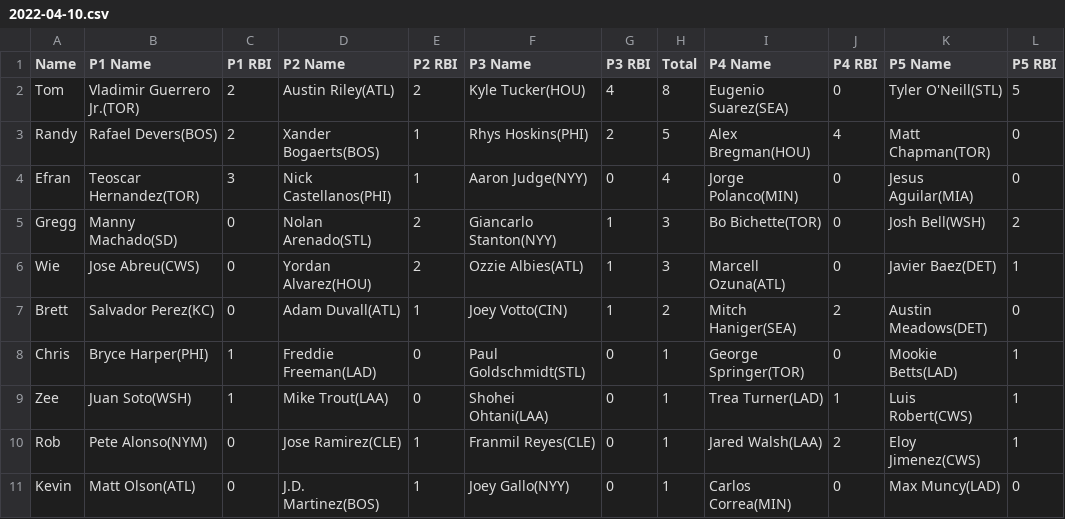
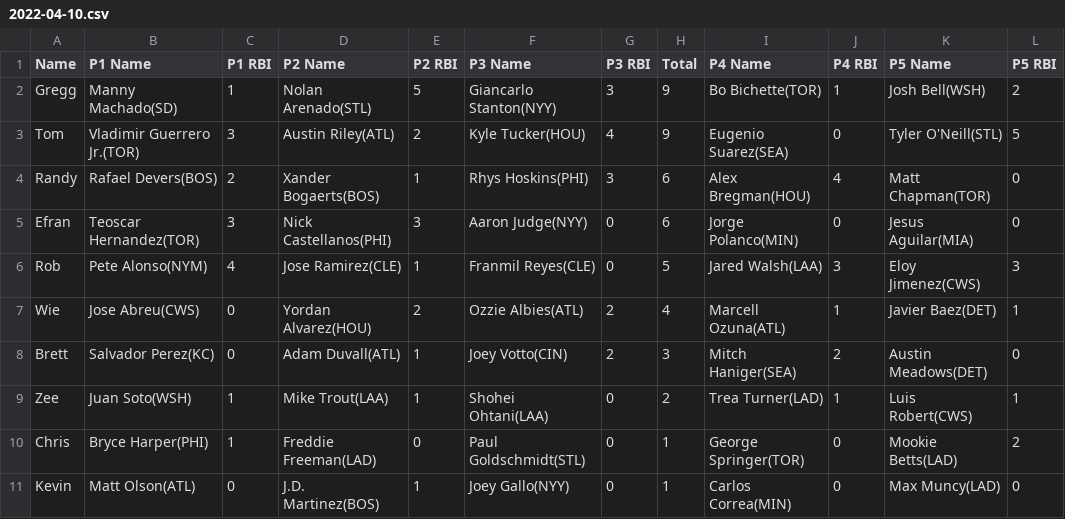
Before and after one commit to ocont/baseball, a CSV file: reports/2022-04-10.csv, drawn as a sheet.

```diff
--- a/reports/2022-04-10.csv
+++ b/reports/2022-04-10.csv
@@ -1,11 +1,11 @@
 Name,P1 Name,P1 RBI,P2 Name,P2 RBI,P3 Name,P3 RBI,Total,P4 Name,P4 RBI,P5 Name,P5 RBI
-Tom,Vladimir Guerrero Jr.(TOR),2,Austin Riley(ATL),2,Kyle Tucker(HOU),4,8,Eugenio Suarez(SEA),0,Tyler O'Neill(STL),5
-Randy,Rafael Devers(BOS),2,Xander Bogaerts(BOS),1,Rhys Hoskins(PHI),2,5,Alex Bregman(HOU),4,Matt Chapman(TOR),0
-Efran,Teoscar Hernandez(TOR),3,Nick Castellanos(PHI),1,Aaron Judge(NYY),0,4,Jorge Polanco(MIN),0,Jesus Aguilar(MIA),0
-Gregg,Manny Machado(SD),0,Nolan Arenado(STL),2,Giancarlo Stanton(NYY),1,3,Bo Bichette(TOR),0,Josh Bell(WSH),2
-Wie,Jose Abreu(CWS),0,Yordan Alvarez(HOU),2,Ozzie Albies(ATL),1,3,Marcell Ozuna(ATL),0,Javier Baez(DET),1
-Brett,Salvador Perez(KC),0,Adam Duvall(ATL),1,Joey Votto(CIN),1,2,Mitch Haniger(SEA),2,Austin Meadows(DET),0
-Chris,Bryce Harper(PHI),1,Freddie Freeman(LAD),0,Paul Goldschmidt(STL),0,1,George Springer(TOR),0,Mookie Betts(LAD),1
-Zee,Juan Soto(WSH),1,Mike Trout(LAA),0,Shohei Ohtani(LAA),0,1,Trea Turner(LAD),1,Luis Robert(CWS),1
-Rob,Pete Alonso(NYM),0,Jose Ramirez(CLE),1,Franmil Reyes(CLE),0,1,Jared Walsh(LAA),2,Eloy Jimenez(CWS),1
+Gregg,Manny Machado(SD),1,Nolan Arenado(STL),5,Giancarlo Stanton(NYY),3,9,Bo Bichette(TOR),1,Josh Bell(WSH),2
+Tom,Vladimir Guerrero Jr.(TOR),3,Austin Riley(ATL),2,Kyle Tucker(HOU),4,9,Eugenio Suarez(SEA),0,Tyler O'Neill(STL),5
+Randy,Rafael Devers(BOS),2,Xander Bogaerts(BOS),1,Rhys Hoskins(PHI),3,6,Alex Bregman(HOU),4,Matt Chapman(TOR),0
+Efran,Teoscar Hernandez(TOR),3,Nick Castellanos(PHI),3,Aaron Judge(NYY),0,6,Jorge Polanco(MIN),0,Jesus Aguilar(MIA),0
+Rob,Pete Alonso(NYM),4,Jose Ramirez(CLE),1,Franmil Reyes(CLE),0,5,Jared Walsh(LAA),3,Eloy Jimenez(CWS),3
+Wie,Jose Abreu(CWS),0,Yordan Alvarez(HOU),2,Ozzie Albies(ATL),2,4,Marcell Ozuna(ATL),1,Javier Baez(DET),1
+Brett,Salvador Perez(KC),0,Adam Duvall(ATL),1,Joey Votto(CIN),2,3,Mitch Haniger(SEA),2,Austin Meadows(DET),0
+Zee,Juan Soto(WSH),1,Mike Trout(LAA),1,Shohei Ohtani(LAA),0,2,Trea Turner(LAD),1,Luis Robert(CWS),1
+Chris,Bryce Harper(PHI),1,Freddie Freeman(LAD),0,Paul Goldschmidt(STL),0,1,George Springer(TOR),0,Mookie Betts(LAD),2
 Kevin,Matt Olson(ATL),0,J.D. Martinez(BOS),1,Joey Gallo(NYY),0,1,Carlos Correa(MIN),0,Max Muncy(LAD),0
```
Also changed, not shown: reports/latest.csv, reports/output.csv.
